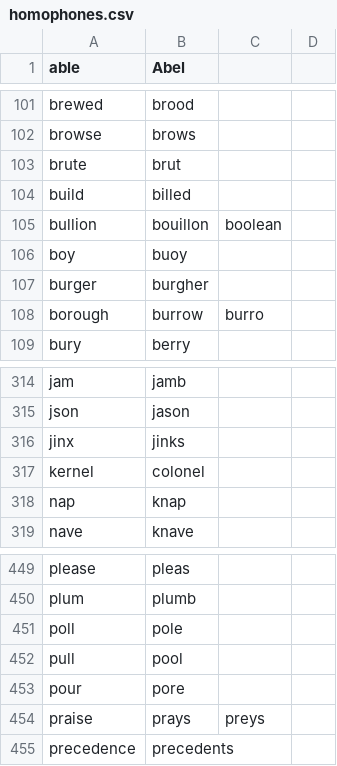
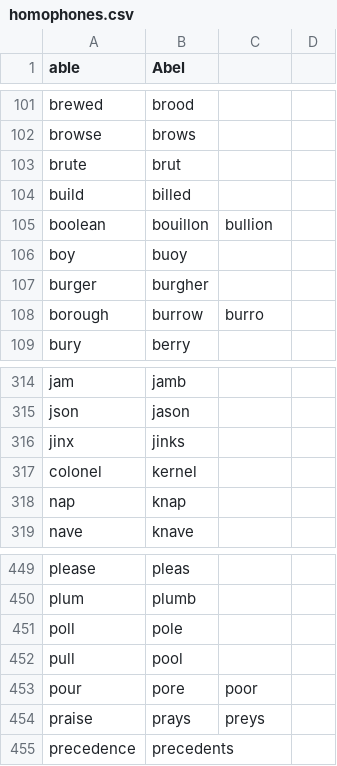
Before and after one commit to daveweij/knausj_talon, a CSV file: code/homophones.csv, drawn as a sheet; only a part is shown, gaps mark what is left out.

Commit message:
Update homophones

```diff
--- a/code/homophones.csv
+++ b/code/homophones.csv
@@ -104,3 +104,3 @@ brute,brut
 build,billed
-bullion,bouillon,boolean
+boolean,bouillon,bullion
 boy,buoy
@@ -316,3 +316,3 @@ json,jason
 jinx,jinks
-kernel,colonel
+colonel,kernel
 nap,knap
@@ -452,3 +452,3 @@ poll,pole
 pull,pool
-pour,pore
+pour,pore,poor
 praise,prays,preys
```
